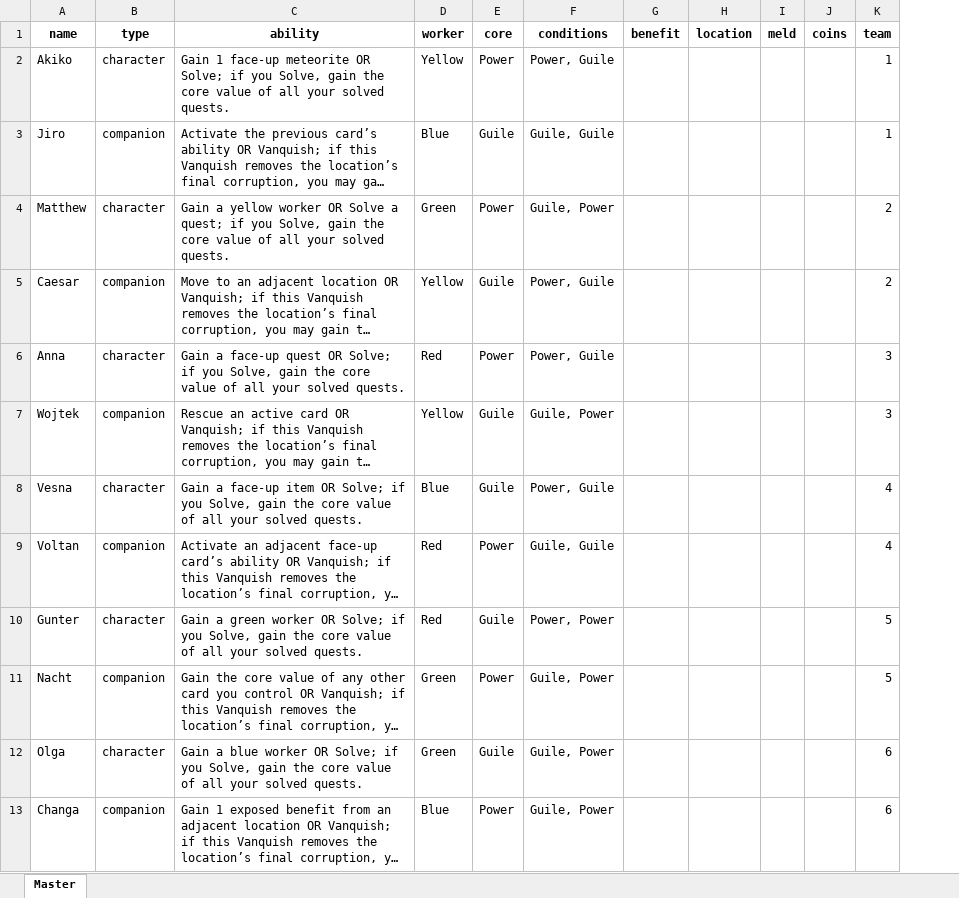
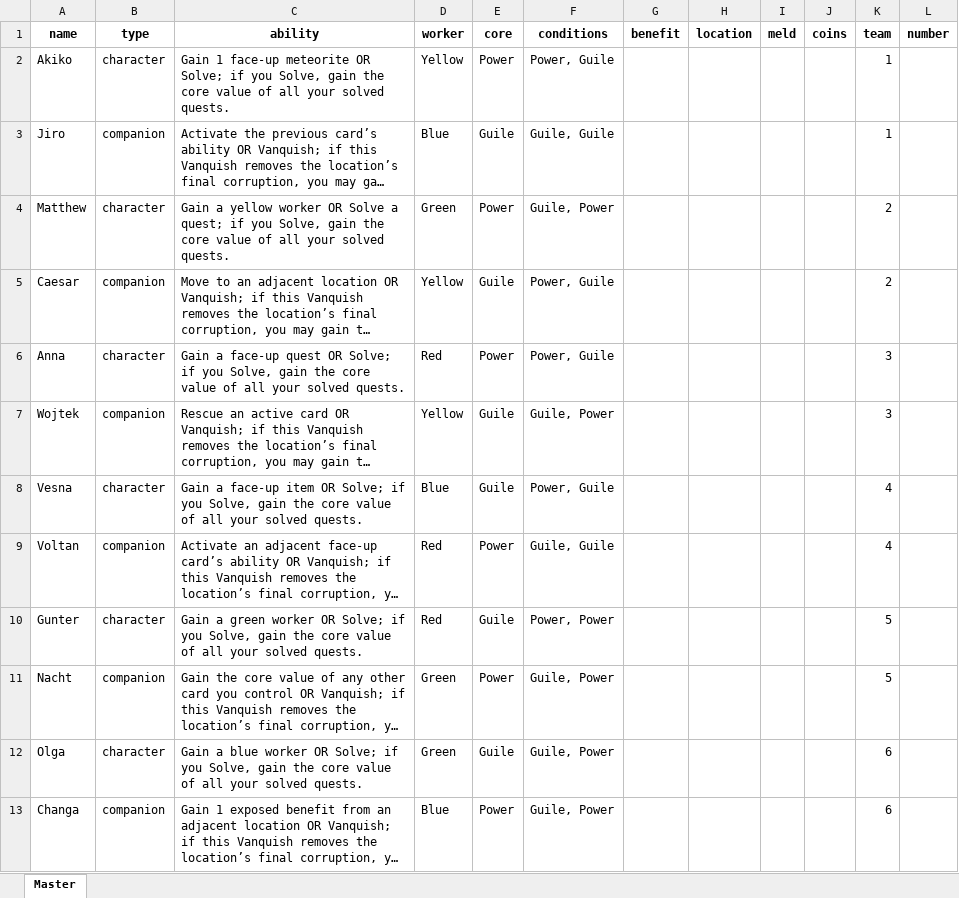
Before and after one commit to navarog/expeditions, an Excel workbook: scripts/cards.xlsx, sheet Master, drawn as a sheet; only a part is shown; long unchanged cells end in …; values as stored, in another font and other column widths than the file's, no borders; table styles not drawn; the diff names each change by its address in the sheet, - before the commit and + after, or states it on an @@ line.

Commit message:
Add card IDs and index them

```diff
--- a/scripts/cards.xlsx (sheet Master)
+++ b/scripts/cards.xlsx (sheet Master)
+column L (number), empty
```
Also changed, not shown: 8 other files.
